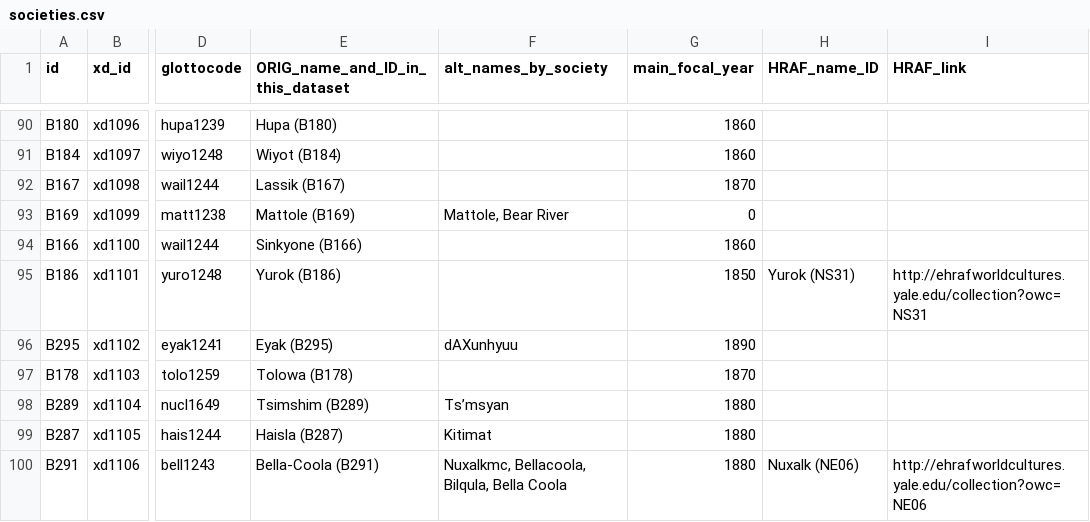
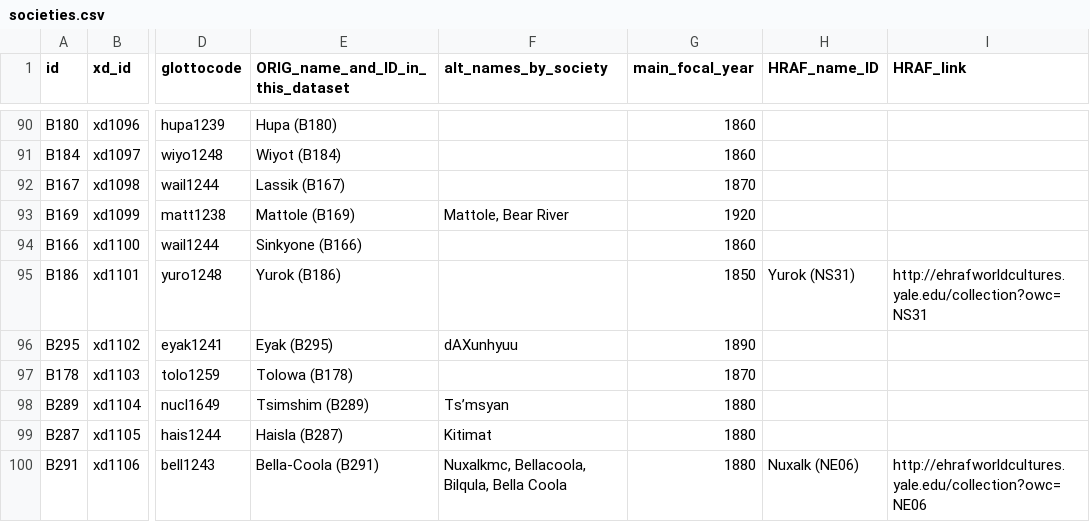
Before and after one commit to D-PLACE/dplace-data, a CSV file: datasets/Binford/societies.csv, drawn as a sheet; only a part is shown, gaps mark what is left out; the diff names each change by its address in the sheet, - before the commit and + after, or states it on an @@ line.

Commit message:
fixing year for Mattole

```diff
--- a/datasets/Binford/societies.csv
+++ b/datasets/Binford/societies.csv
-G93 (main_focal_year): 0
+G93 (main_focal_year): 1920
```
